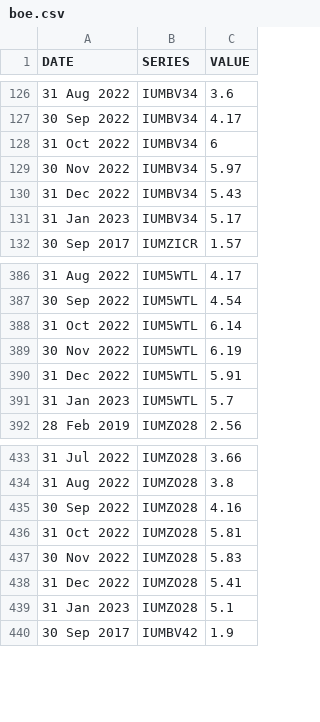
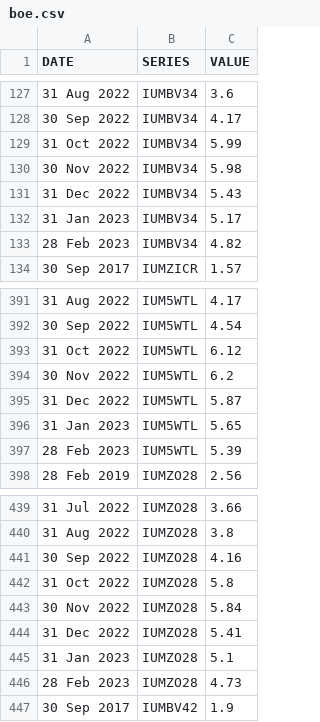
Before and after one commit to ONSdigital/bank-of-england-flat-data, a CSV file: boe.csv, drawn as a sheet; only a part is shown, gaps mark what is left out; the diff covers the shown part only.

```diff
--- a/boe.csv
+++ b/boe.csv
@@ -127,6 +128,7 @@ DATE,SERIES,VALUE
 30 Sep 2022,IUMBV34,4.17
-31 Oct 2022,IUMBV34,6
-30 Nov 2022,IUMBV34,5.97
+31 Oct 2022,IUMBV34,5.99
+30 Nov 2022,IUMBV34,5.98
 31 Dec 2022,IUMBV34,5.43
 31 Jan 2023,IUMBV34,5.17
+28 Feb 2023,IUMBV34,4.82
 30 Sep 2017,IUMZICR,1.57
@@ -387,6 +392,7 @@ DATE,SERIES,VALUE
 30 Sep 2022,IUM5WTL,4.54
-31 Oct 2022,IUM5WTL,6.14
-30 Nov 2022,IUM5WTL,6.19
-31 Dec 2022,IUM5WTL,5.91
-31 Jan 2023,IUM5WTL,5.7
+31 Oct 2022,IUM5WTL,6.12
+30 Nov 2022,IUM5WTL,6.2
+31 Dec 2022,IUM5WTL,5.87
+31 Jan 2023,IUM5WTL,5.65
+28 Feb 2023,IUM5WTL,5.39
 28 Feb 2019,IUMZO28,2.56
@@ -435,6 +441,7 @@ DATE,SERIES,VALUE
 30 Sep 2022,IUMZO28,4.16
-31 Oct 2022,IUMZO28,5.81
-30 Nov 2022,IUMZO28,5.83
+31 Oct 2022,IUMZO28,5.8
+30 Nov 2022,IUMZO28,5.84
 31 Dec 2022,IUMZO28,5.41
 31 Jan 2023,IUMZO28,5.1
+28 Feb 2023,IUMZO28,4.73
 30 Sep 2017,IUMBV42,1.9
```
Also changed, not shown: 6 added rows and 15 edited cells elsewhere in this file.
